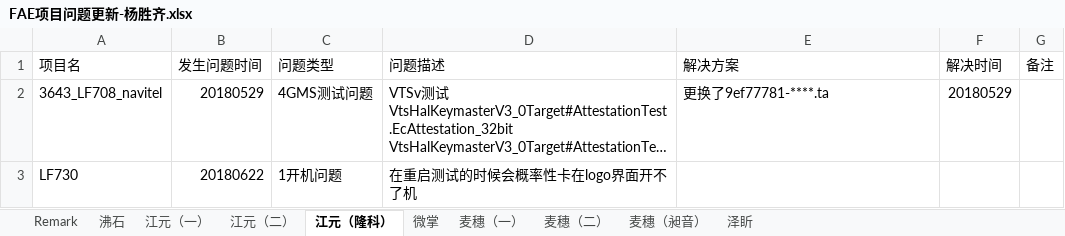
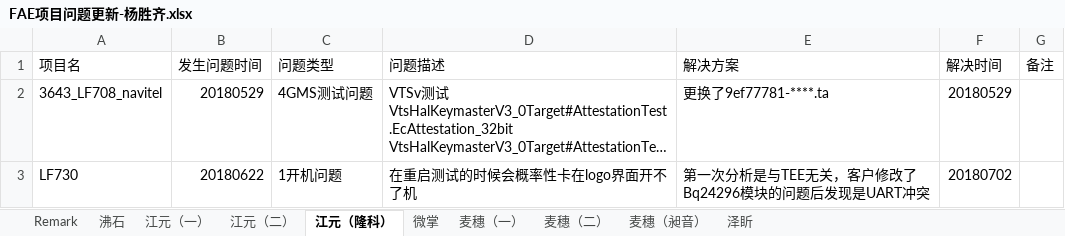
Before and after one commit to wqing777/FAE-Weekday-, an Excel workbook: FAE项目问题更新-杨胜齐.xlsx, sheet 江元（隆科）, drawn as a sheet; long unchanged cells end in …; values as stored, in another font and other column widths than the file's, no borders; ↵ is a line break in a cell; the diff names each change by its address in the sheet, - before the commit and + after, or states it on an @@ line.

```diff
--- a/FAE项目问题更新-杨胜齐.xlsx (sheet 江元（隆科）)
+++ b/FAE项目问题更新-杨胜齐.xlsx (sheet 江元（隆科）)
-E3 (解决方案): (empty)
+E3 (解决方案): 第一次分析是与TEE无关，客户修改了 ↵ Bq24296模块的问题后发现是UART冲突
-F3 (解决时间): (empty)
+F3 (解决时间): 20180702
```
Also changed, not shown: sheet 江元（一）.
